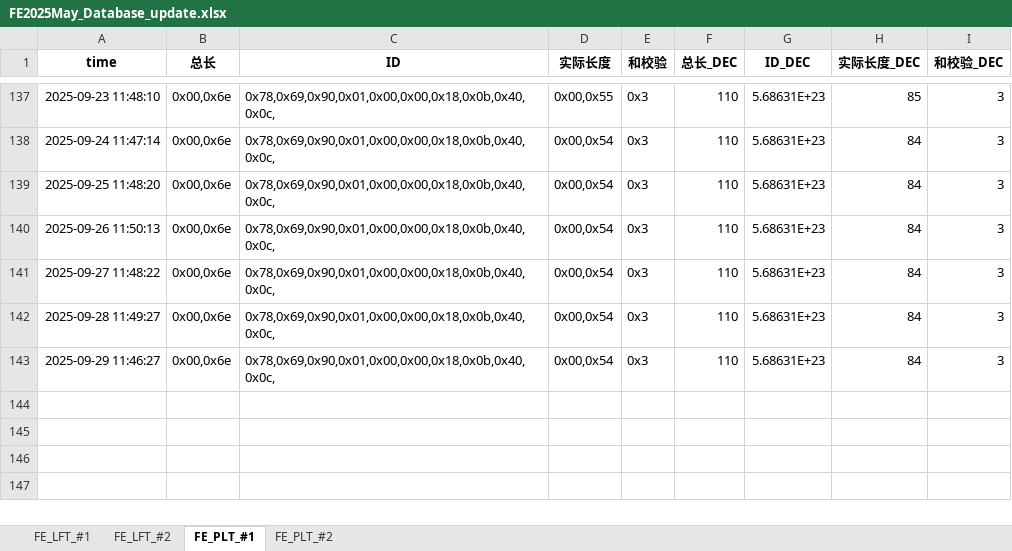
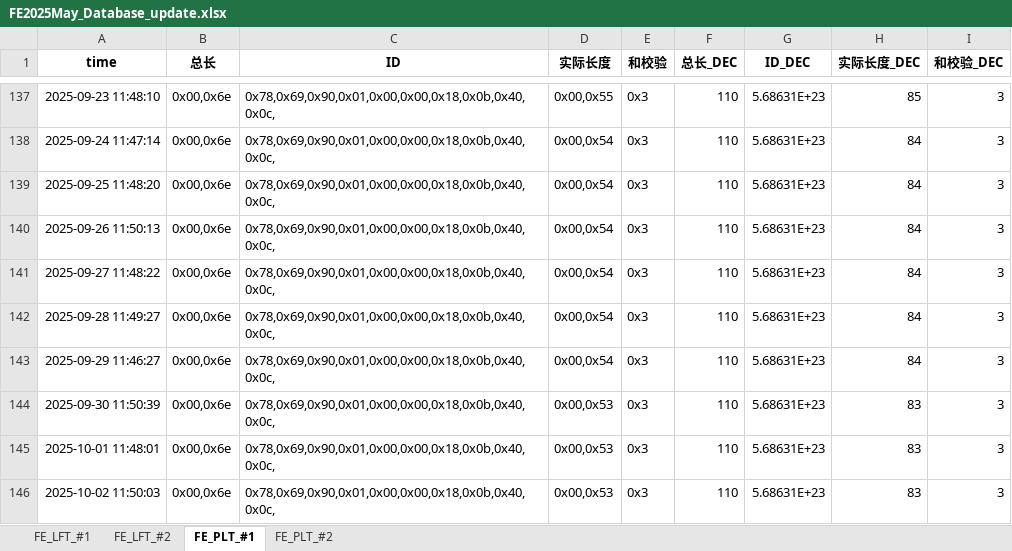
Before and after one commit to weichencsu/millwear_demoapp, an Excel workbook: FE2025May_Database_update.xlsx, sheet FE_PLT_#1, drawn as a sheet; only a part is shown, gaps mark what is left out; values as stored, in another font and other column widths than the file's, no borders; the diff names each change by its address in the sheet, - before the commit and + after, or states it on an @@ line.

```diff
--- a/FE2025May_Database_update.xlsx (sheet FE_PLT_#1)
+++ b/FE2025May_Database_update.xlsx (sheet FE_PLT_#1)
+row 144: 2025-09-30 11:50:39 | 0x00,0x6e | 0x78,0x69,0x90,0x01,0x00,0x00,0x18,0x0b,0x40,0x0c, | 0x00,0x53 | 0x3 | 110 | 5.68631E+23 | 83 | 3
+row 145: 2025-10-01 11:48:01 | 0x00,0x6e | 0x78,0x69,0x90,0x01,0x00,0x00,0x18,0x0b,0x40,0x0c, | 0x00,0x53 | 0x3 | 110 | 5.68631E+23 | 83 | 3
+row 146: 2025-10-02 11:50:03 | 0x00,0x6e | 0x78,0x69,0x90,0x01,0x00,0x00,0x18,0x0b,0x40,0x0c, | 0x00,0x53 | 0x3 | 110 | 5.68631E+23 | 83 | 3
```
Also changed, not shown: sheet FE_PLT_#2, sheet FE_LFT_#2, sheet FE_LFT_#1.
